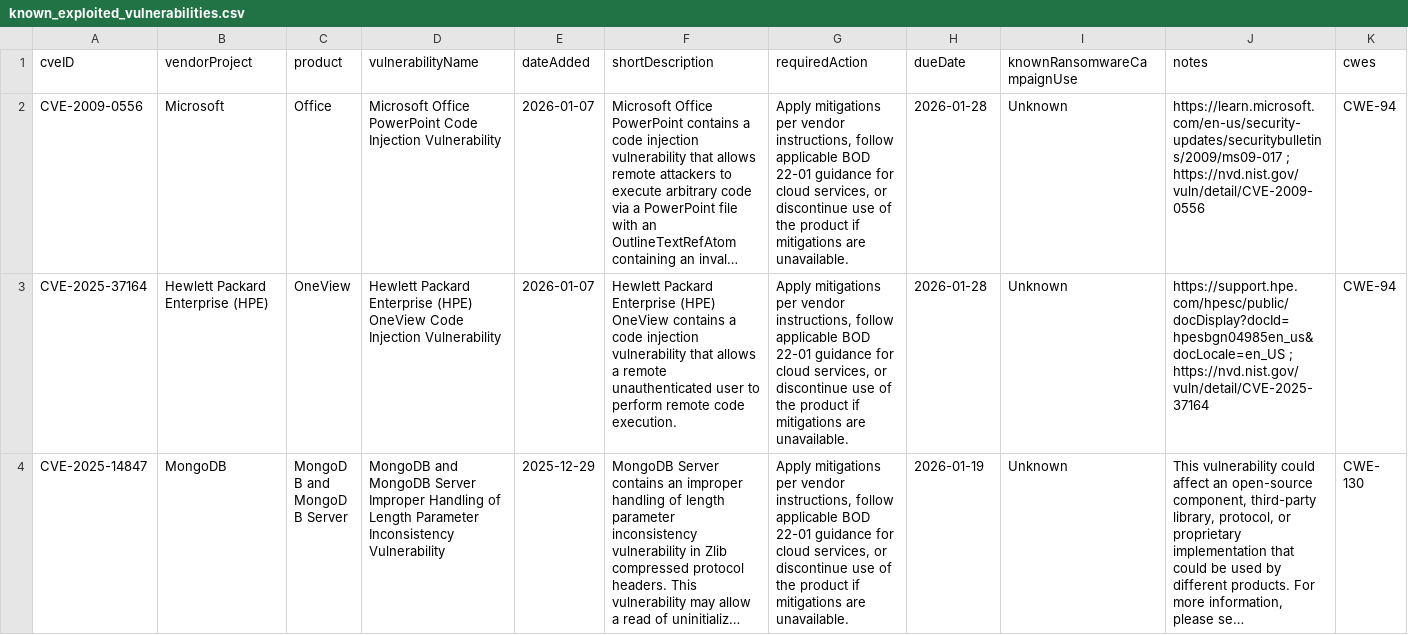
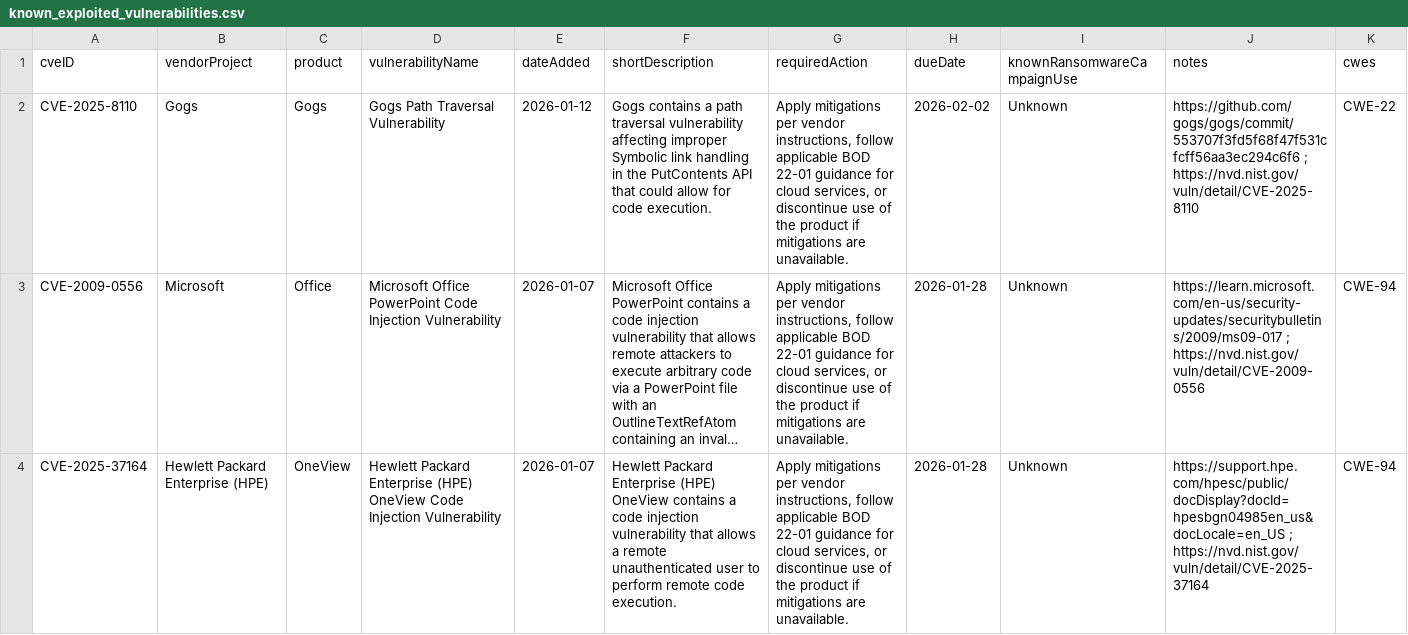
Before and after one commit to shaun89/kev-data, a CSV file: known_exploited_vulnerabilities.csv, drawn as a sheet; only a part is shown; the shorter side is filled out with more unchanged rows; long unchanged cells end in …; the diff names each change by its address in the sheet, - before the commit and + after, or states it on an @@ line.

```diff
--- a/known_exploited_vulnerabilities.csv
+++ b/known_exploited_vulnerabilities.csv
+row 2: CVE-2025-8110 | Gogs | Gogs | Gogs Path Traversal Vulnerability | 2026-01-12 | Gogs contains a path traversal vulnerability affecting improper Symbolic link handling in the PutContents API that could allow for code execution. | Apply mitigations per vendor instructions, follow applicable BOD 22-01 guidance for cloud services, or discontinue use of the product if mitigations are unavailable. | 2026-02-02 | Unknown | https://github.com/gogs/gogs/commit/553707f3fd5f68f47f531cfcff56aa3ec294c6f6 ; https://nvd.nist.gov/vuln/detail/CVE-2025-8110 | CWE-22
```
Also changed, not shown: 1 other file.
